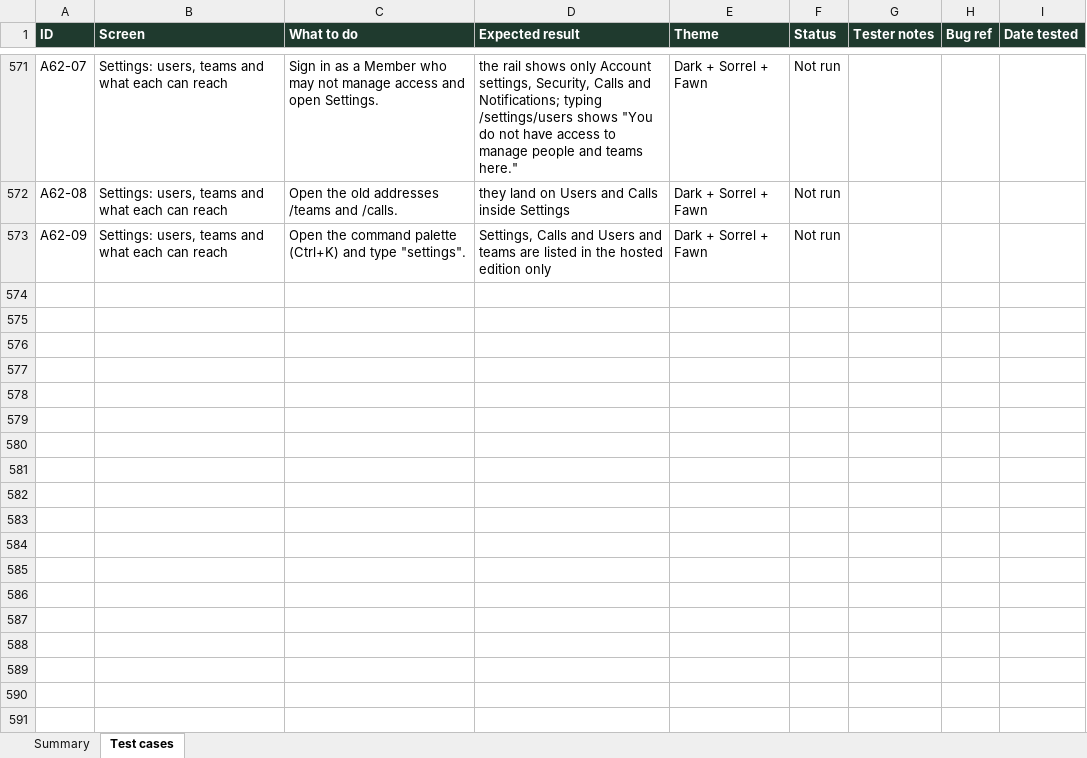
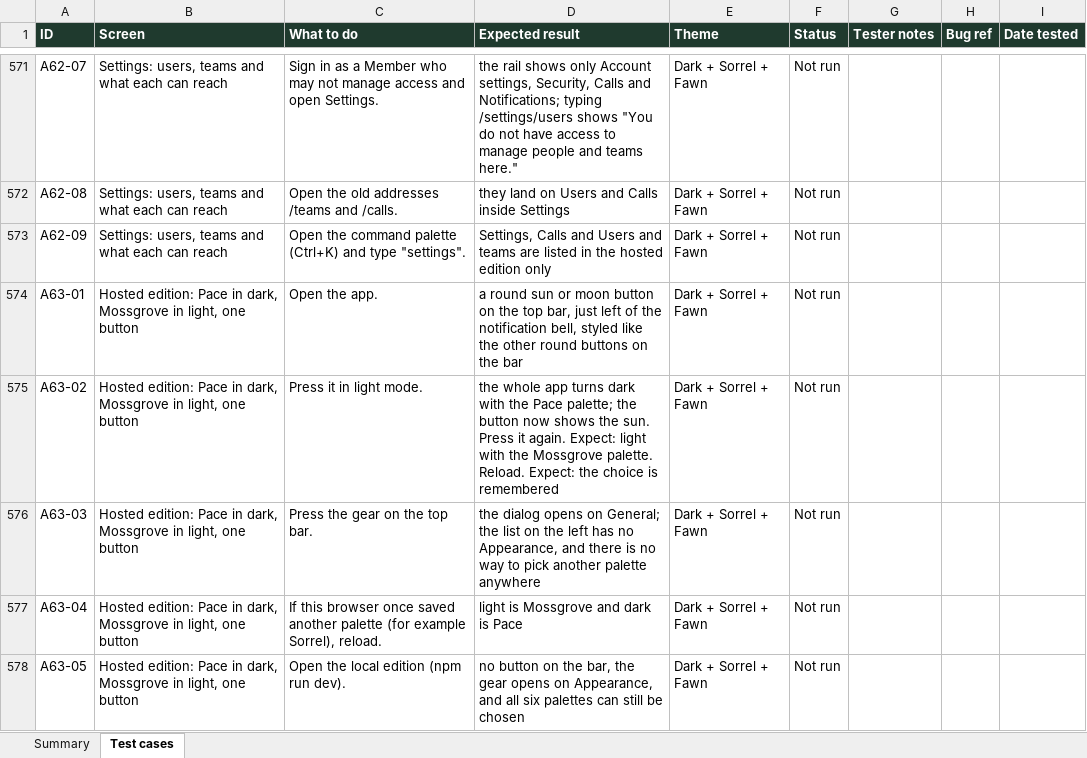
Before and after one commit to VarunTej06/Lira, an Excel workbook: docs/04-quality/Lira-manual-test-cases.xlsx, sheet Test cases, drawn as a sheet; only a part is shown, gaps mark what is left out; values as stored, in another font and other column widths than the file's, no borders; conditional formats not drawn; the diff names each change by its address in the sheet, - before the commit and + after, or states it on an @@ line.

```diff
--- a/docs/04-quality/Lira-manual-test-cases.xlsx (sheet Test cases)
+++ b/docs/04-quality/Lira-manual-test-cases.xlsx (sheet Test cases)
+row 574: A63-01 | Hosted edition: Pace in dark, Mossgrove in light, one button | Open the app. | a round sun or moon button on the top bar, just left of the notification bell, styled like the other round buttons on the bar | Dark + Sorrel + Fawn | Not run
+row 575: A63-02 | Hosted edition: Pace in dark, Mossgrove in light, one button | Press it in light mode. | the whole app turns dark with the Pace palette; the button now shows the sun. Press it again. Expect: light with the Mossgrove palette. Reload. Expect: the choice is remembered | Dark + Sorrel + Fawn | Not run
+row 576: A63-03 | Hosted edition: Pace in dark, Mossgrove in light, one button | Press the gear on the top bar. | the dialog opens on General; the list on the left has no Appearance, and there is no way to pick another palette anywhere | Dark + Sorrel + Fawn | Not run
+row 577: A63-04 | Hosted edition: Pace in dark, Mossgrove in light, one button | If this browser once saved another palette (for example Sorrel), reload. | light is Mossgrove and dark is Pace | Dark + Sorrel + Fawn | Not run
+row 578: A63-05 | Hosted edition: Pace in dark, Mossgrove in light, one button | Open the local edition (npm run dev). | no button on the bar, the gear opens on Appearance, and all six palettes can still be chosen | Dark + Sorrel + Fawn | Not run
```
Also changed, not shown: sheet Summary, 8 other files.
